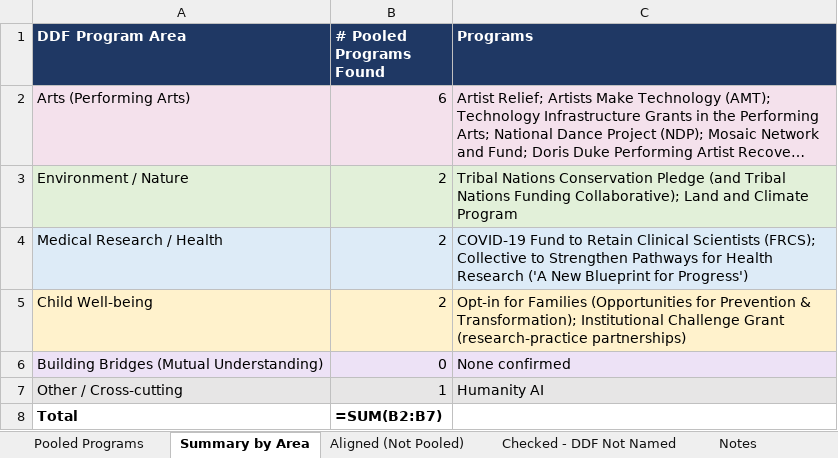
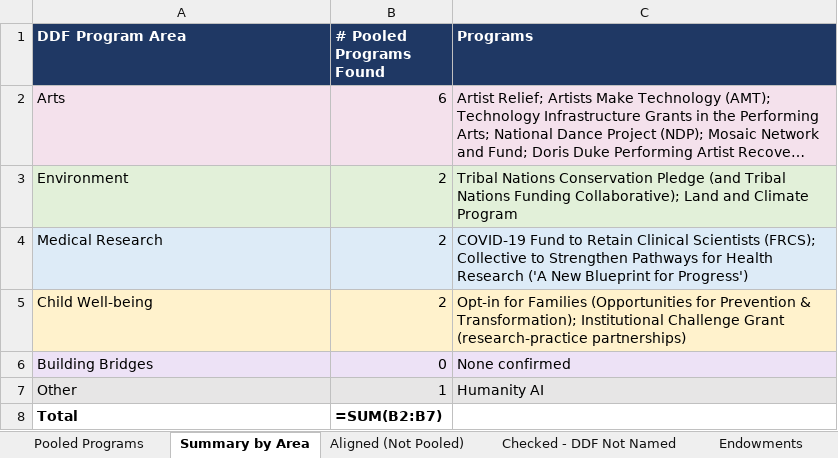
Before and after one commit to aklimahjoldic-ctrl/DDF-funder-network, an Excel workbook: DDF_Pooled_Fund_Programs.xlsx, sheet Summary by Area, drawn as a sheet; long unchanged cells end in …; values as stored, in another font and other column widths than the file's, no borders; formulas without a stored value are shown as written; the diff names each change by its address in the sheet, - before the commit and + after, or states it on an @@ line.

```diff
--- a/DDF_Pooled_Fund_Programs.xlsx (sheet Summary by Area)
+++ b/DDF_Pooled_Fund_Programs.xlsx (sheet Summary by Area)
+sheet tab: Endowments
-A2 (DDF Program Area): Arts (Performing Arts)
+A2 (DDF Program Area): Arts
-A3 (DDF Program Area): Environment / Nature
+A3 (DDF Program Area): Environment
-A4 (DDF Program Area): Medical Research / Health
+A4 (DDF Program Area): Medical Research
-A6 (DDF Program Area): Building Bridges (Mutual Understanding)
+A6 (DDF Program Area): Building Bridges
-A7 (DDF Program Area): Other / Cross-cutting
+A7 (DDF Program Area): Other
```
Also changed, not shown: sheet Pooled Programs, sheet Aligned (Not Pooled), sheet Notes, sheet Checked - DDF Not Named, 3 other files.
